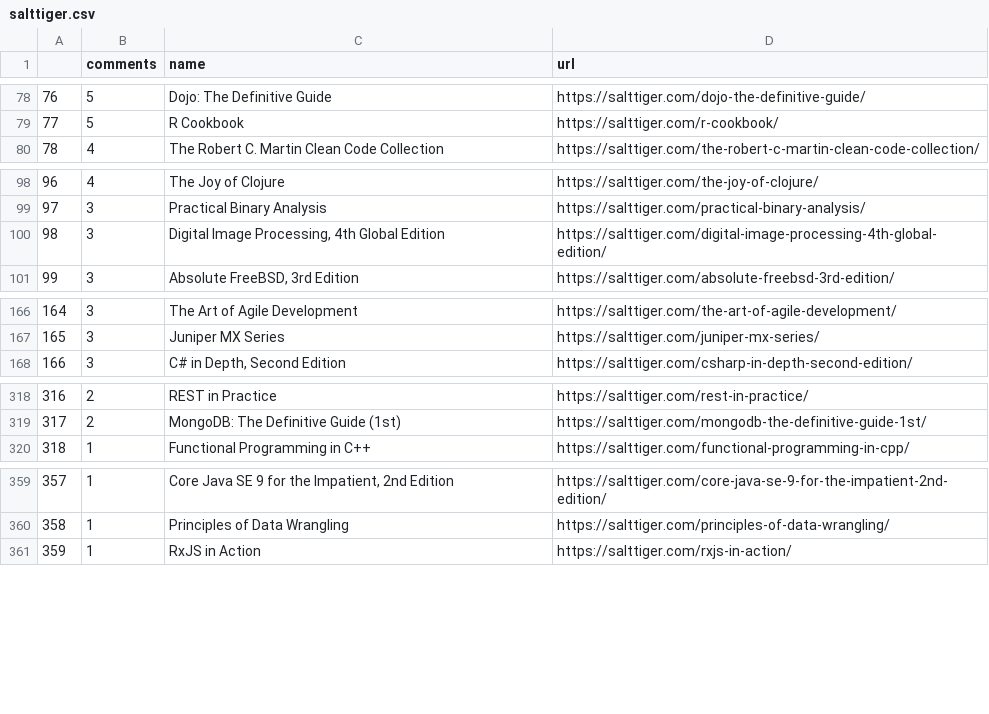
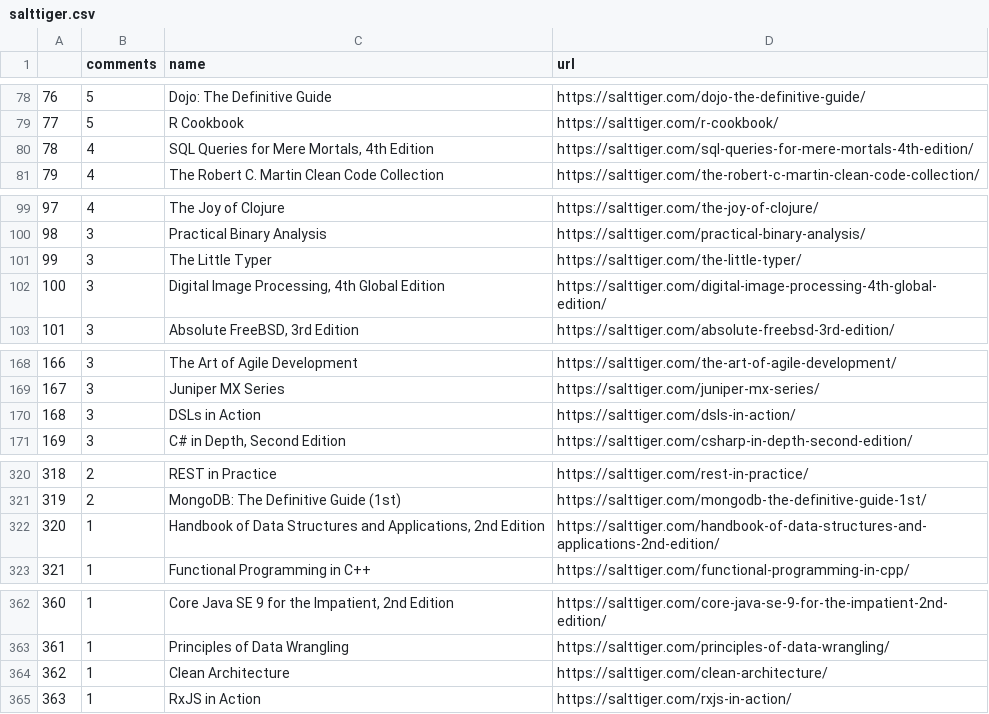
Before and after one commit to alphardex/looter, a CSV file: looter/examples/data/salttiger.csv, drawn as a sheet; only a part is shown, gaps mark what is left out; the diff covers the shown part only; the diff names each change by its address in the sheet, - before the commit and + after, or states it on an @@ line.

```diff
--- a/looter/examples/data/salttiger.csv
+++ b/looter/examples/data/salttiger.csv
@@ column A renumbered from row 19 down @@
+row 80: 78 | 4 | SQL Queries for Mere Mortals, 4th Edition | https://salttiger.com/sql-queries-for-mere-mortals-4th-edition/
+row 101: 99 | 3 | The Little Typer | https://salttiger.com/the-little-typer/
+row 170: 168 | 3 | DSLs in Action | https://salttiger.com/dsls-in-action/
+row 322: 320 | 1 | Handbook of Data Structures and Applications, 2nd Edition | https://salttiger.com/handbook-of-data-structures-and-applications-2nd-edition/
+row 364: 362 | 1 | Clean Architecture | https://salttiger.com/clean-architecture/
```
Also changed, not shown: 14 added rows and 5 removed rows elsewhere in this file, 2 other files.
